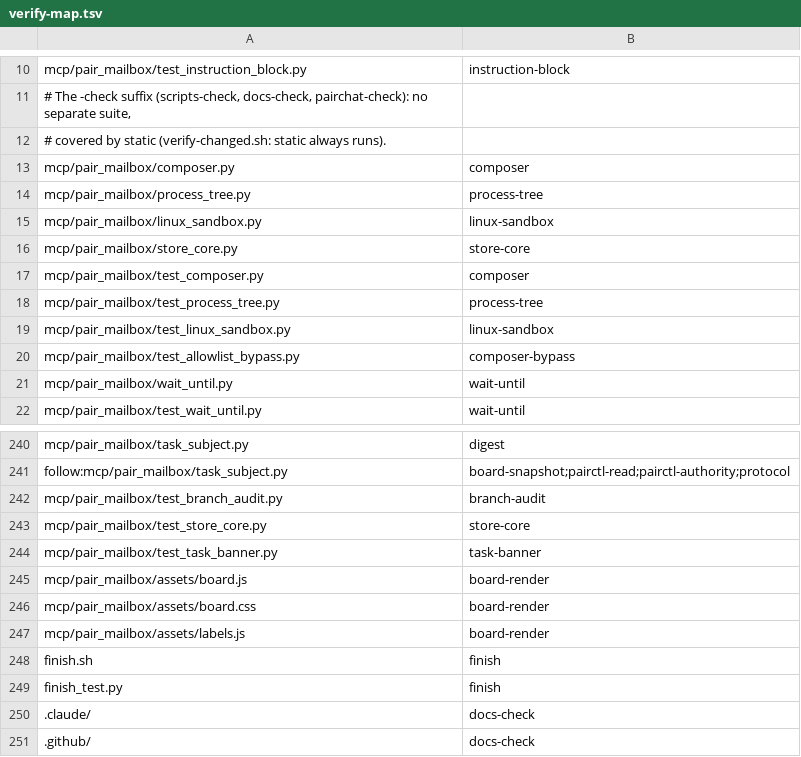
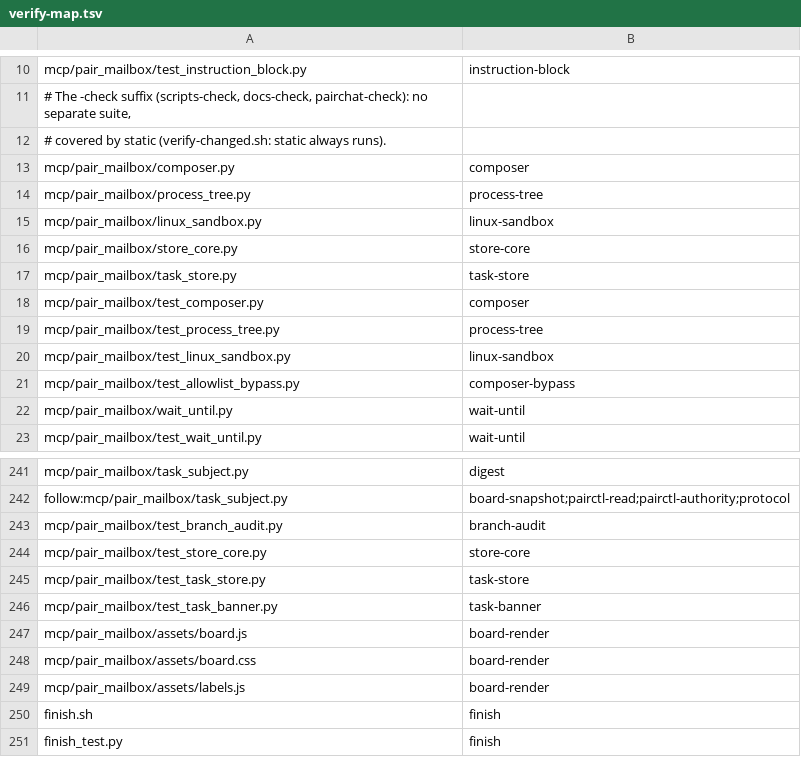
Before and after one commit to AVP-Dev/pair-mailbox, a TSV file: scripts/verify-map.tsv, drawn as a sheet; only a part is shown, gaps mark what is left out; the shorter side is filled out with more unchanged rows; the diff names each change by its address in the sheet, - before the commit and + after, or states it on an @@ line.

Commit message:
Persist pair tasks in transactional SQLite

```diff
--- a/scripts/verify-map.tsv
+++ b/scripts/verify-map.tsv
+row 17: mcp/pair_mailbox/task_store.py | task-store
+row 245: mcp/pair_mailbox/test_task_store.py | task-store
```
Also changed, not shown: scripts/verification-profile.tsv, 7 other files.
